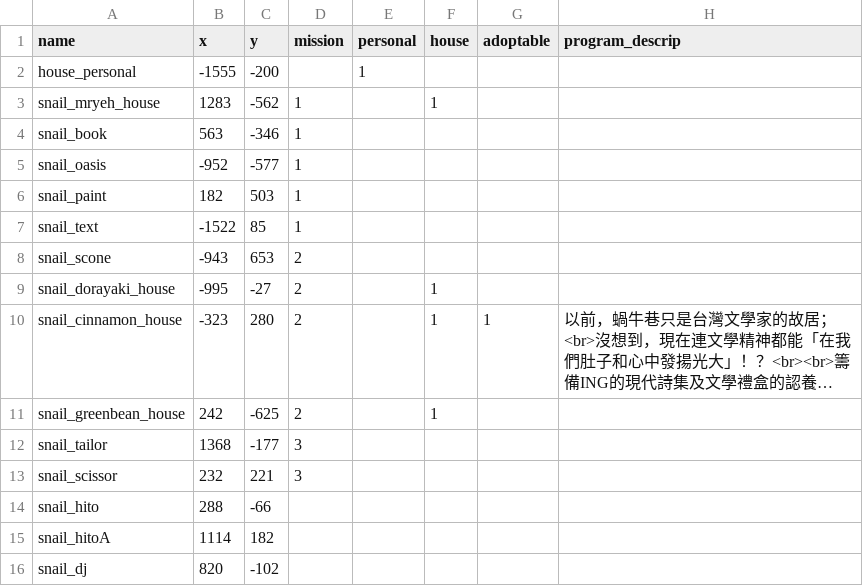
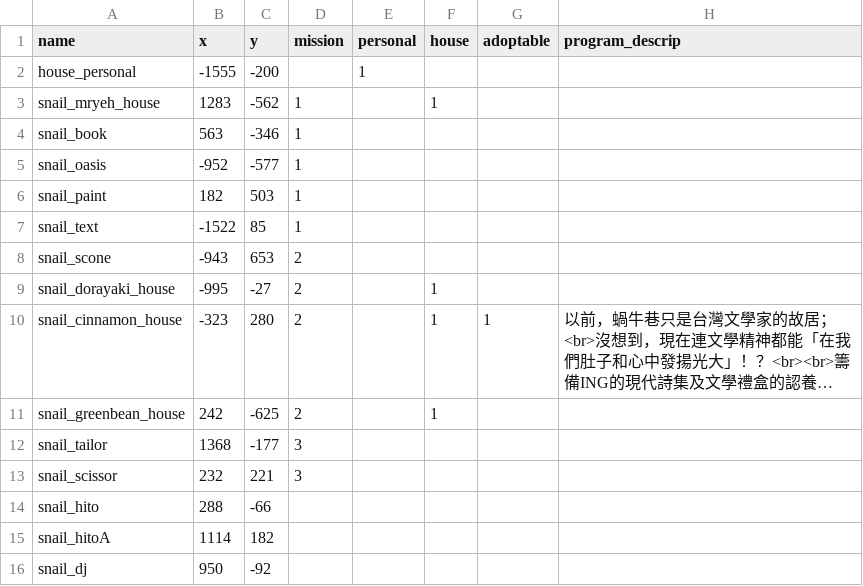
Before and after one commit to ienming/snail-journey, a CSV file: src/data/data_npc.csv, drawn as a sheet; only a part is shown; long unchanged cells end in …; the diff names each change by its address in the sheet, - before the commit and + after, or states it on an @@ line.

```diff
--- a/src/data/data_npc.csv
+++ b/src/data/data_npc.csv
-B16 (x): 820
+B16 (x): 950
-C16 (y): -102
+C16 (y): -92
```
Also changed, not shown: 2 other files.
